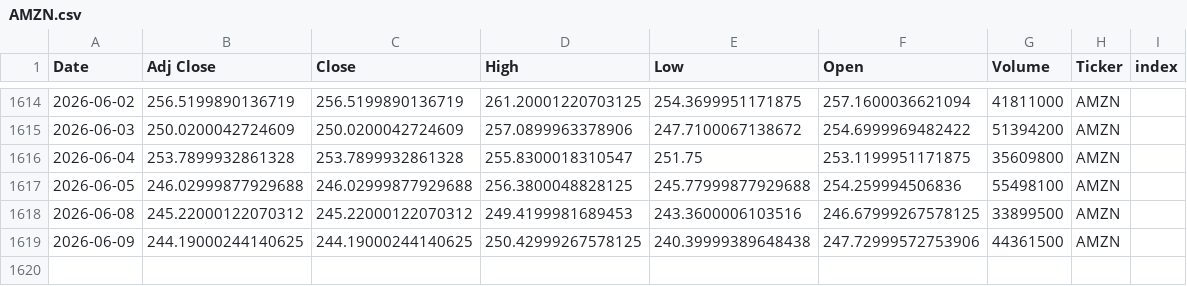
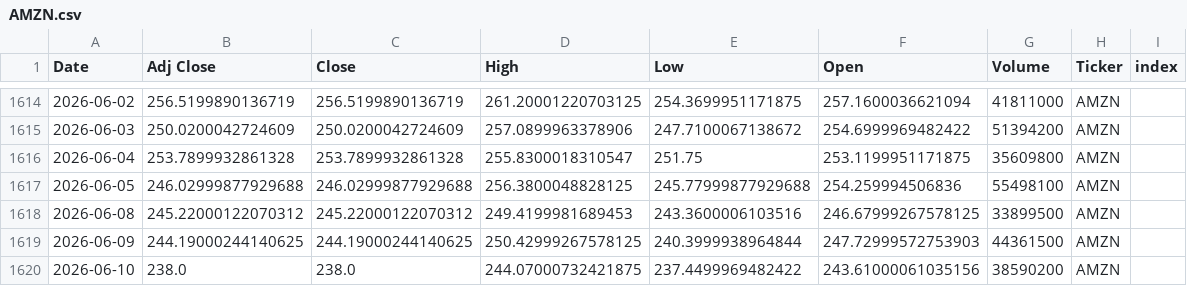
Before and after one commit to Youssef-3Joe/Stock-Market-Analysis, a CSV file: AMZN.csv, drawn as a sheet; only a part is shown, gaps mark what is left out.

```diff
--- a/AMZN.csv
+++ b/AMZN.csv
@@ -1618,2 +1618,3 @@ Date,Adj Close,Close,High,Low,Open,Volume,Ticker,index
 2026-06-08,245.22000122070312,245.22000122070312,249.4199981689453,243.3600006103516,246.67999267578125,33899500,AMZN,
-2026-06-09,244.19000244140625,244.19000244140625,250.42999267578125,240.39999389648438,247.72999572753906,44361500,AMZN,
+2026-06-09,244.19000244140625,244.19000244140625,250.42999267578125,240.3999938964844,247.72999572753903,44361500,AMZN,
+2026-06-10,238.0,238.0,244.07000732421875,237.4499969482422,243.61000061035156,38590200,AMZN,
```
Also changed, not shown: AAPL.csv, MSFT.csv, 5 other files.
